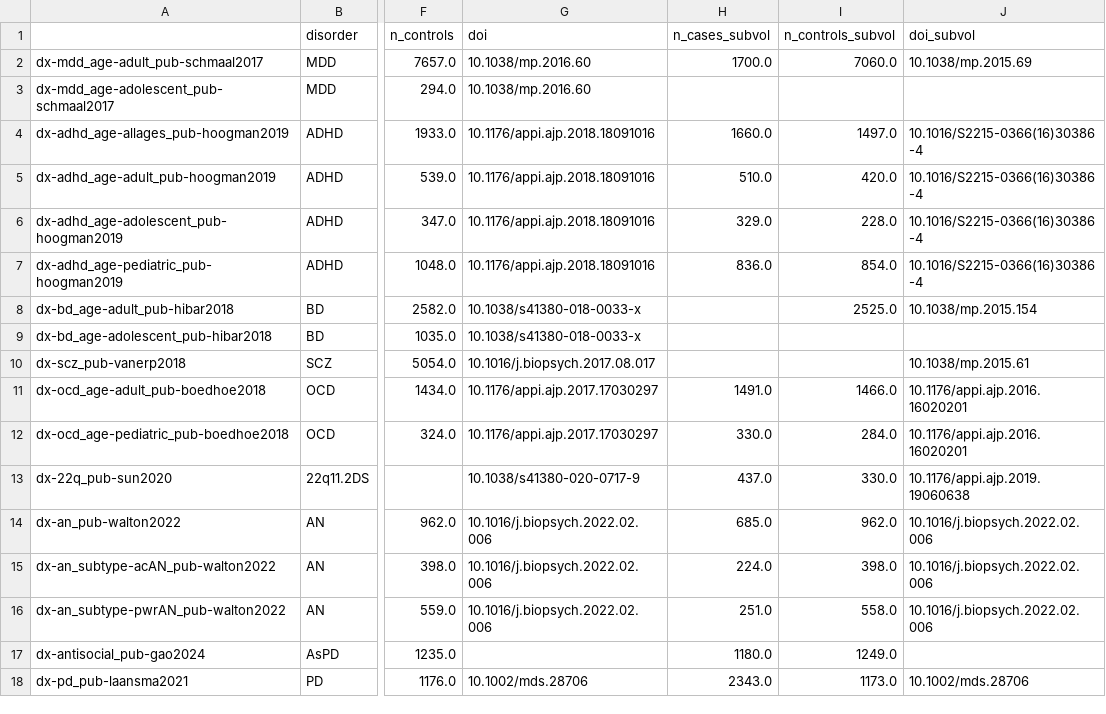
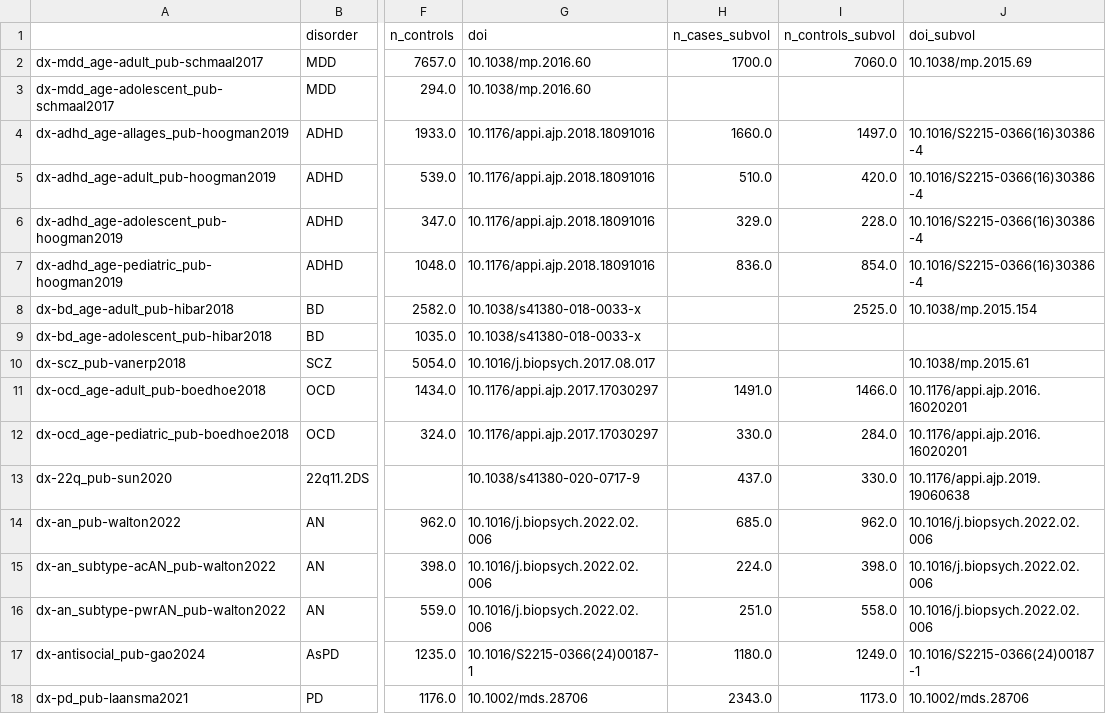
Before and after one commit to LeonDLotter/NiSpace-data, a CSV file: reference/enigmaarea/metadata.csv (was reference/enigmasurf/metadata.csv), drawn as a sheet; only a part is shown, gaps mark what is left out; the diff names each change by its address in the sheet, - before the commit and + after, or states it on an @@ line.

Commit message:
update example and enigma reference

```diff
--- a/reference/enigmasurf/metadata.csv
+++ b/reference/enigmaarea/metadata.csv
-G17 (doi): (empty)
+G17 (doi): 10.1016/S2215-0366(24)00187-1
-J17 (doi_subvol): (empty)
+J17 (doi_subvol): 10.1016/S2215-0366(24)00187-1
```
Also changed, not shown: reference/enigmathick/metadata.csv, 39 other files.
